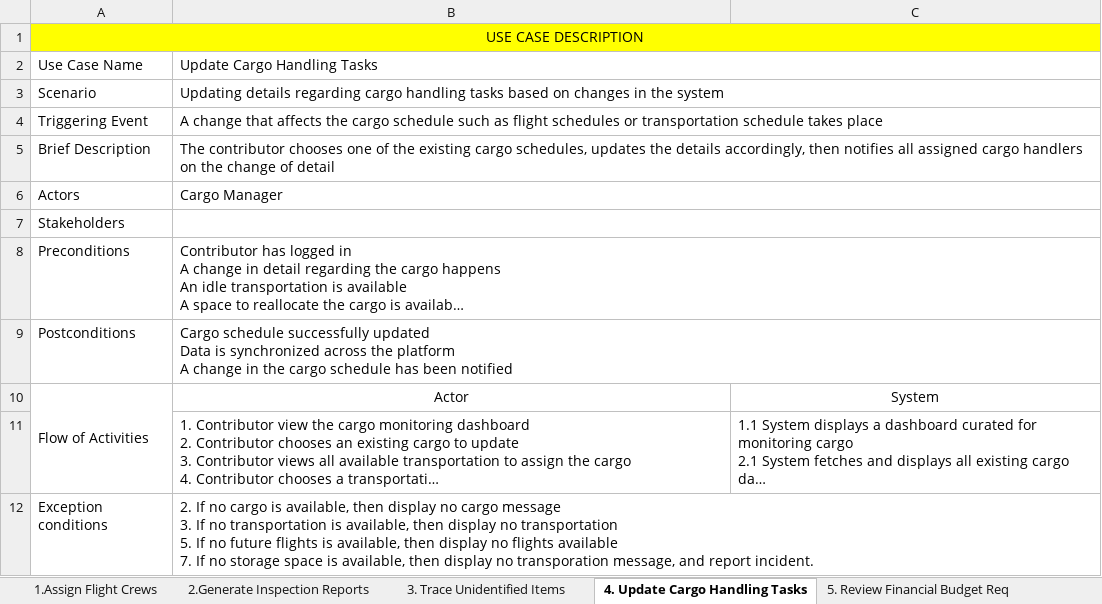
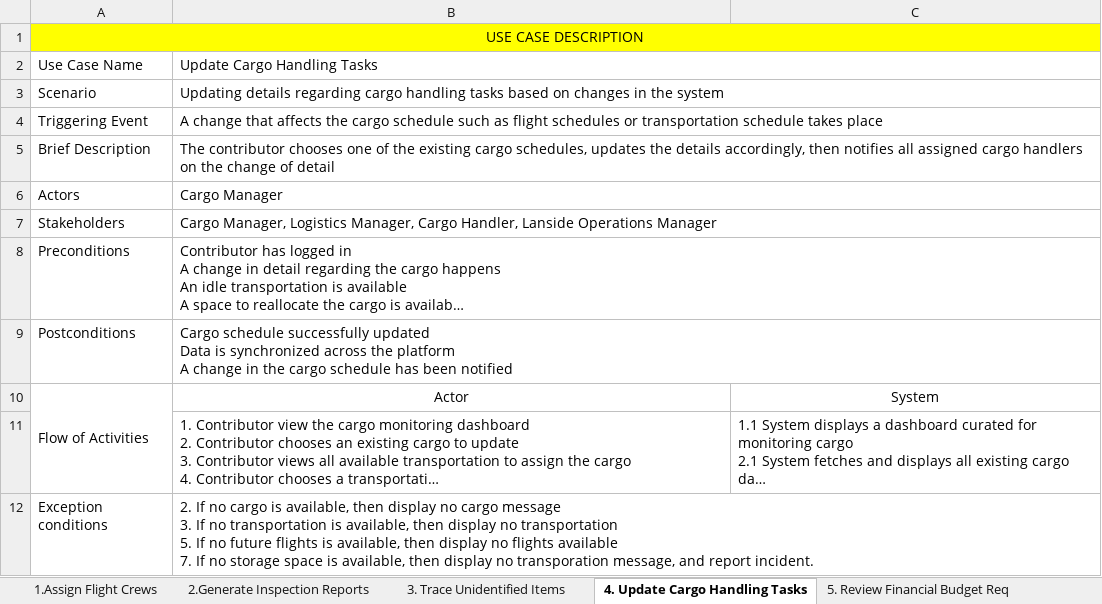
Before and after one commit to christopher-alden/LinkAsa, an Excel workbook: TPA_UseCaseDescription.xlsx, sheet 4. Update Cargo Handling Tasks, drawn as a sheet; long unchanged cells end in …; values as stored, in another font and other column widths than the file's, no borders; the diff names each change by its address in the sheet, - before the commit and + after, or states it on an @@ line.

```diff
--- a/TPA_UseCaseDescription.xlsx (sheet 4. Update Cargo Handling Tasks)
+++ b/TPA_UseCaseDescription.xlsx (sheet 4. Update Cargo Handling Tasks)
-B7: (empty)
+B7: Cargo Manager, Logistics Manager, Cargo Handler, Lanside Operations Manager
```
Also changed, not shown: sheet 3. Trace Unidentified Items, sheet 5. Review Financial Budget Req, sheet 6. Create Financial Report, sheet 7. Delegate Security to Handle, sheet 2.Generate Inspection Reports, 29 other files.
